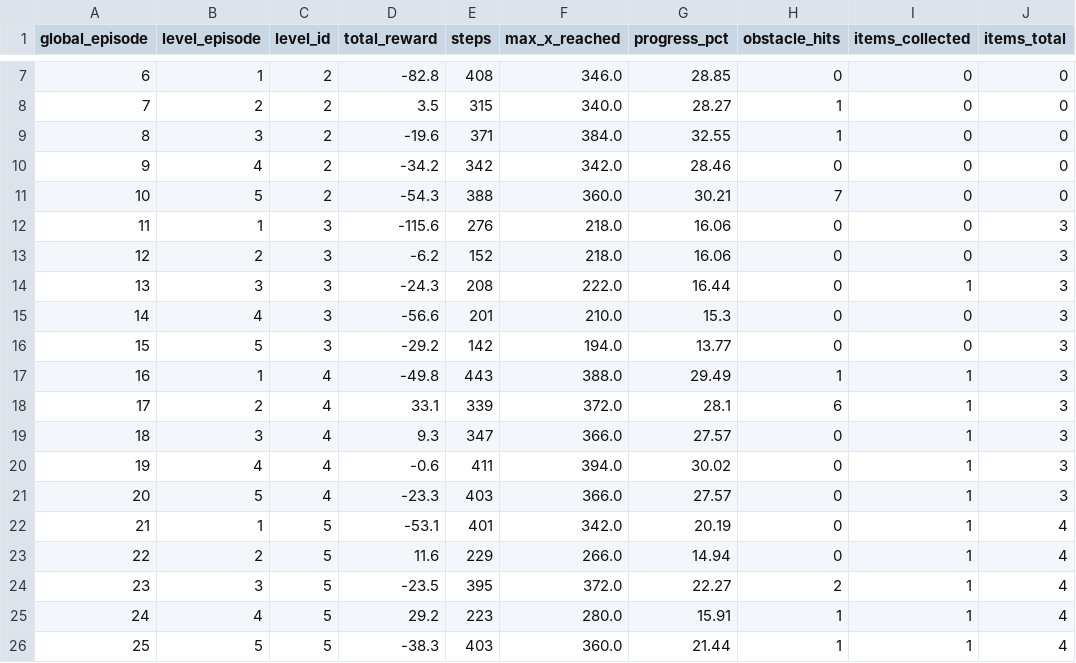
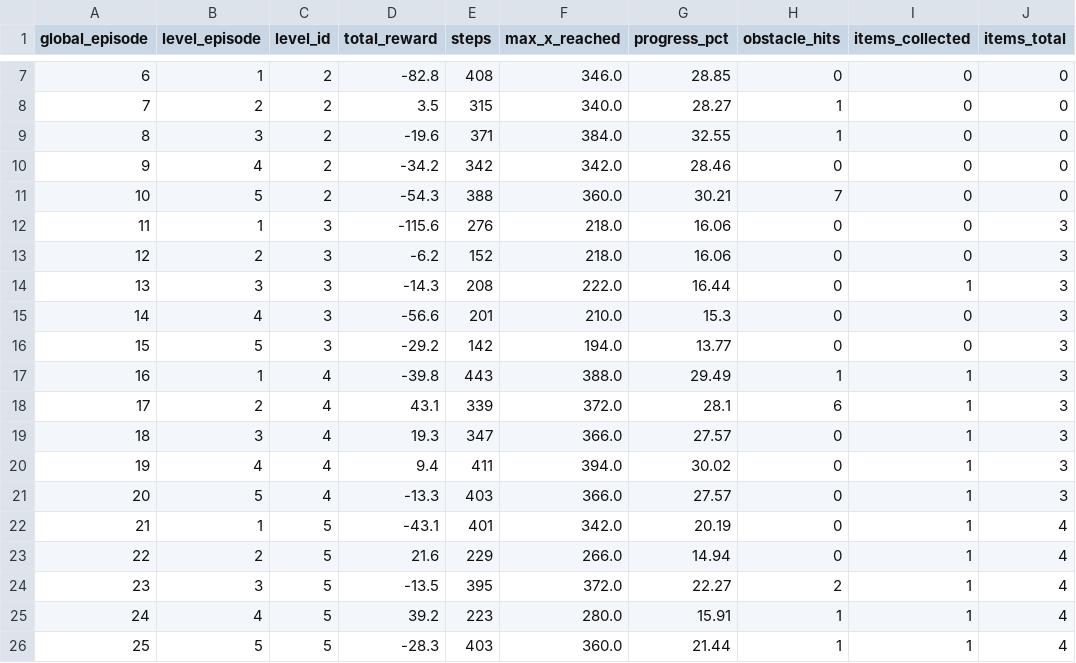
Before and after one commit to Quanninh/Mario_Agent, a CSV file: outputs/training_metrics_separate_balanced.csv, drawn as a sheet; only a part is shown, gaps mark what is left out; the diff names each change by its address in the sheet, - before the commit and + after, or states it on an @@ line.

Commit message:
Fix the problem that agent miss 1 item in level 5

```diff
--- a/outputs/training_metrics_separate_balanced.csv
+++ b/outputs/training_metrics_separate_balanced.csv
-D14 (total_reward): -24.3
+D14 (total_reward): -14.3
-D17 (total_reward): -49.8
+D17 (total_reward): -39.8
-D18 (total_reward): 33.1
+D18 (total_reward): 43.1
-D19 (total_reward): 9.3
+D19 (total_reward): 19.3
-D20 (total_reward): -0.6
+D20 (total_reward): 9.4
-D21 (total_reward): -23.3
+D21 (total_reward): -13.3
-D22 (total_reward): -53.1
+D22 (total_reward): -43.1
-D23 (total_reward): 11.6
+D23 (total_reward): 21.6
-D24 (total_reward): -23.5
+D24 (total_reward): -13.5
-D25 (total_reward): 29.2
+D25 (total_reward): 39.2
-D26 (total_reward): -38.3
+D26 (total_reward): -28.3
```
Also changed, not shown: outputs/training_metrics_curriculum_dense.csv, outputs/training_metrics_curriculum_sparse.csv, 10 other files.
